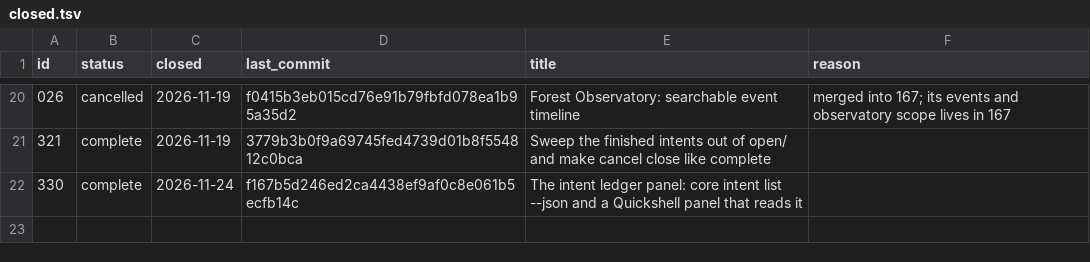
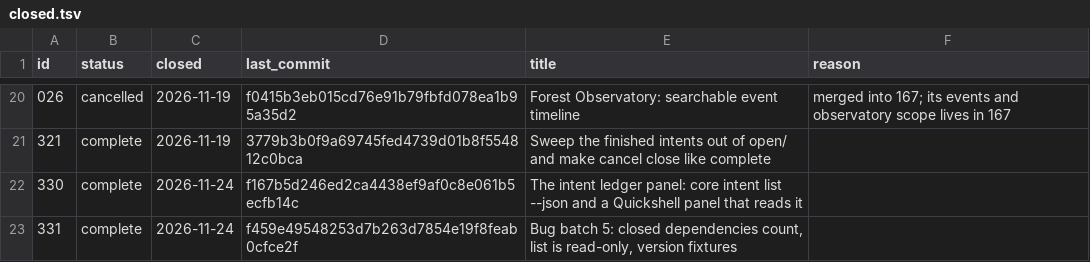
Before and after one commit to WidkidoneR2/0-Core, a TSV file: zero/intents/closed.tsv, drawn as a sheet; only a part is shown, gaps mark what is left out; the diff names each change by its address in the sheet, - before the commit and + after, or states it on an @@ line.

Commit message:
INT-331: complete; core 5.3.1; removed zero/intents/open/331-bug-batch-5.md
Intent: INT-331
Seal: 5483b81fb8c93c77
Release: core 5.3.1

```diff
--- a/zero/intents/closed.tsv
+++ b/zero/intents/closed.tsv
+row 23: 331 | complete | 2026-11-24 | f459e49548253d7b263d7854e19f8feab0cfce2f | Bug batch 5: closed dependencies count, list is read-only, version fixtures
```
Also changed, not shown: 5 other files.
